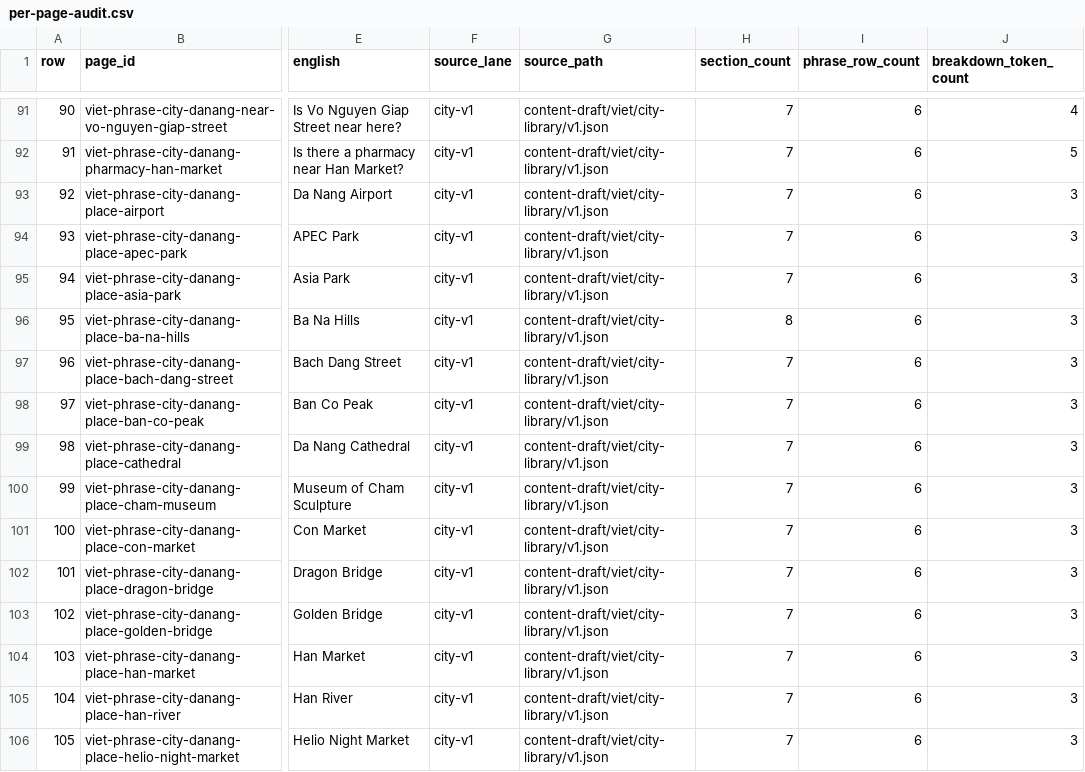
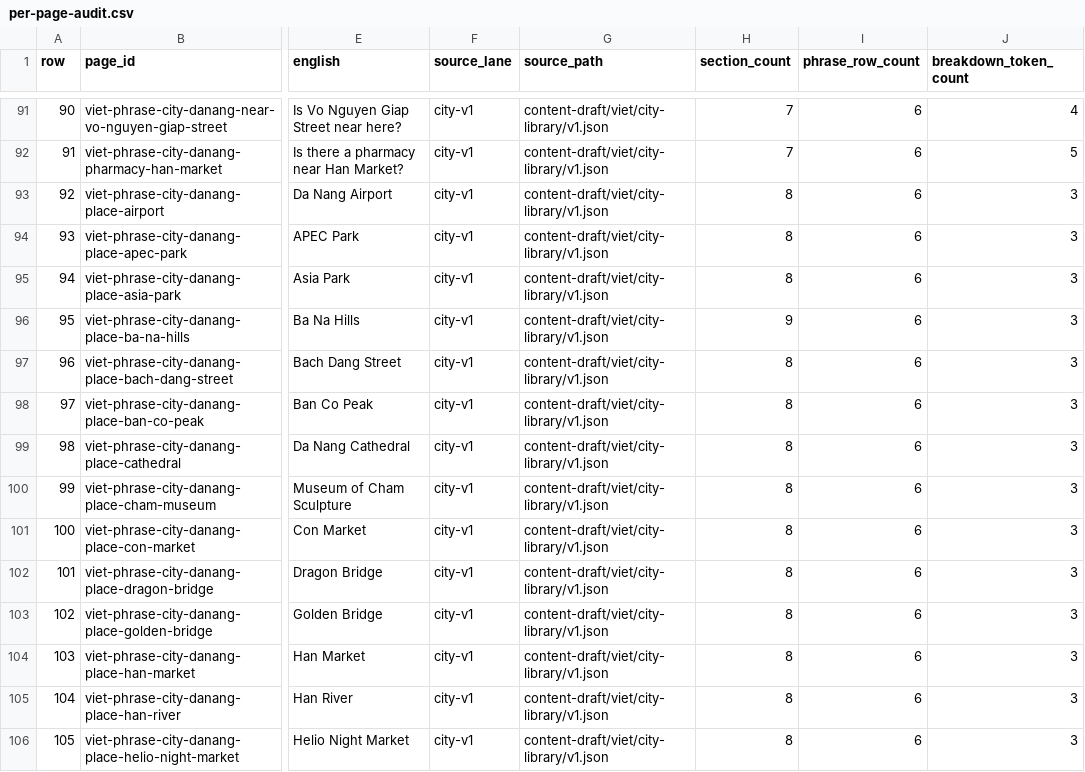
Before and after one commit to jojo-builds/viet-travel-phrases, a CSV file: docs/content-audits/viet-canonical-content-audit-001/per-page-audit.csv, drawn as a sheet; only a part is shown, gaps mark what is left out; the diff covers the shown part only; the diff names each change by its address in the sheet, - before the commit and + after, or states it on an @@ line.

```diff
--- a/docs/content-audits/viet-canonical-content-audit-001/per-page-audit.csv
+++ b/docs/content-audits/viet-canonical-content-audit-001/per-page-audit.csv
-H93:H95 (section_count): 7
+H93:H95 (section_count): 8
-H96 (section_count): 8
+H96 (section_count): 9
-H97:H106 (section_count): 7
+H97:H106 (section_count): 8
```
Also changed, not shown: 151 edited cells elsewhere in this file, 21 other files.
